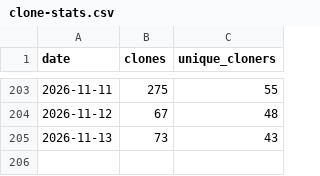
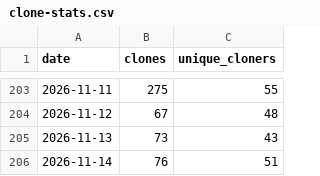
Before and after one commit to ndpvt-web/latex-document-skill, a CSV file: stats/clone-stats.csv, drawn as a sheet; only a part is shown, gaps mark what is left out; the diff names each change by its address in the sheet, - before the commit and + after, or states it on an @@ line.

```diff
--- a/stats/clone-stats.csv
+++ b/stats/clone-stats.csv
+row 206: 2026-11-14 | 76 | 51
```
Also changed, not shown: stats/views.csv.
